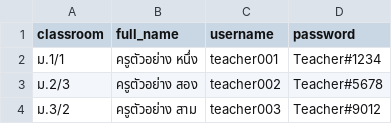
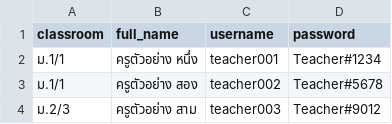
Before and after one commit to yoottana-cyber/rd-care, a CSV file: web/templates/advisor-all-rooms-import.csv, drawn as a sheet.

Commit message:
feat(advisors): support one or two homeroom advisors with shared attendance, alerts and imports

```diff
--- a/web/templates/advisor-all-rooms-import.csv
+++ b/web/templates/advisor-all-rooms-import.csv
@@ -2,3 +2,3 @@
 ม.1/1,ครูตัวอย่าง หนึ่ง,teacher001,Teacher#1234
-ม.2/3,ครูตัวอย่าง สอง,teacher002,Teacher#5678
-ม.3/2,ครูตัวอย่าง สาม,teacher003,Teacher#9012
+ม.1/1,ครูตัวอย่าง สอง,teacher002,Teacher#5678
+ม.2/3,ครูตัวอย่าง สาม,teacher003,Teacher#9012
```
Also changed, not shown: 19 other files.
